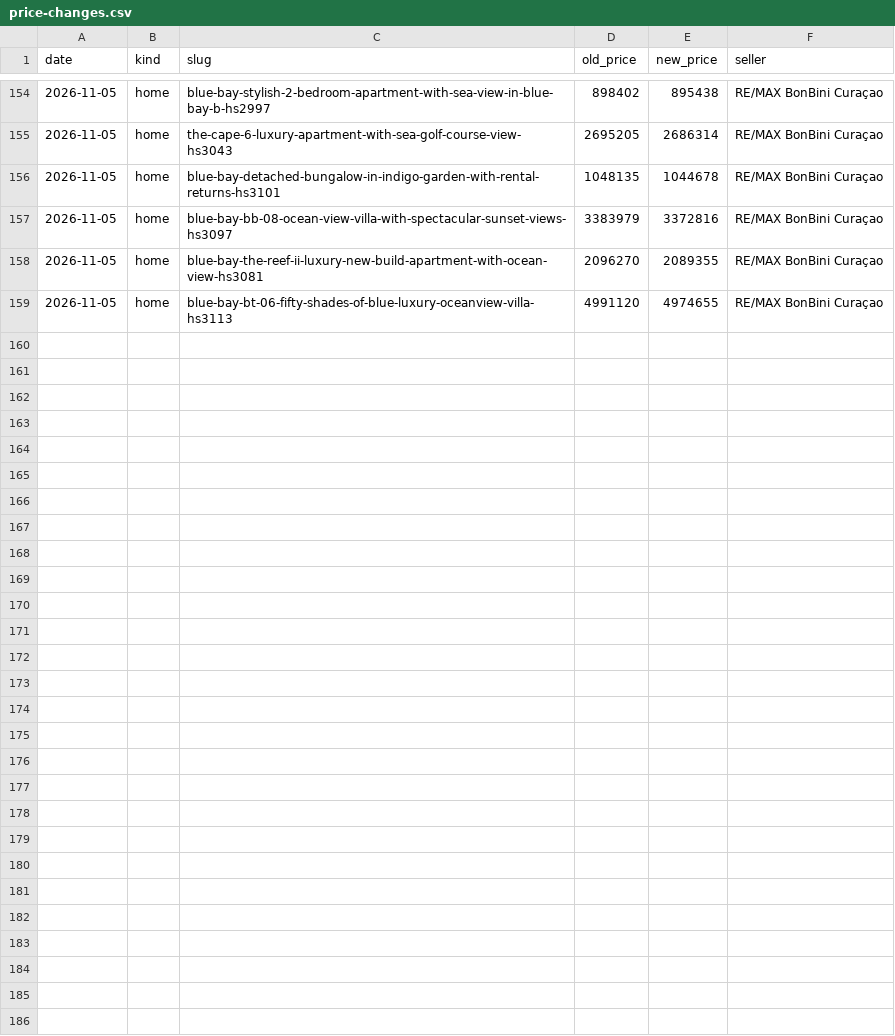
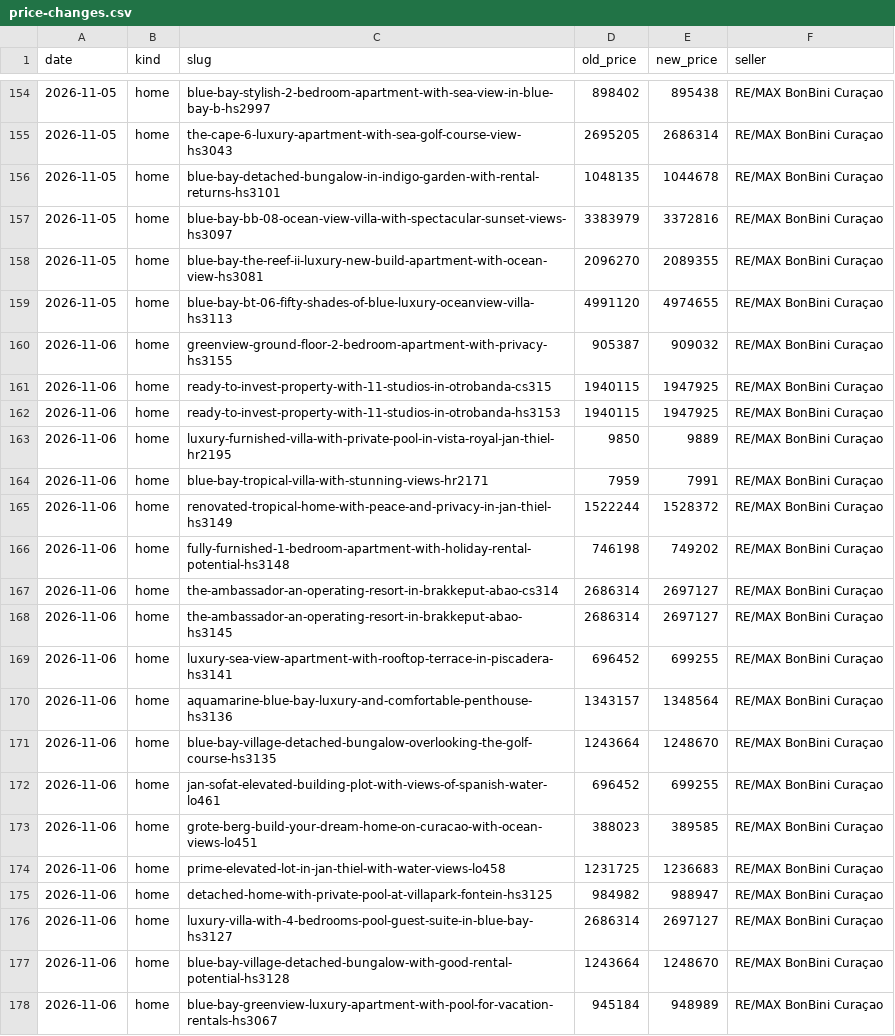
Before and after one commit to Kolektivo/merkado-socials, a CSV file: state/market/price-changes.csv, drawn as a sheet; only a part is shown, gaps mark what is left out.

```diff
--- a/state/market/price-changes.csv
+++ b/state/market/price-changes.csv
@@ -159 +159,20 @@ date,kind,slug,old_price,new_price,seller
 2026-11-05,home,blue-bay-bt-06-fifty-shades-of-blue-luxury-oceanview-villa-hs3113,4991120,4974655,RE/MAX BonBini Curaçao
+2026-11-06,home,greenview-ground-floor-2-bedroom-apartment-with-privacy-hs3155,905387,909032,RE/MAX BonBini Curaçao
+2026-11-06,home,ready-to-invest-property-with-11-studios-in-otrobanda-cs315,1940115,1947925,RE/MAX BonBini Curaçao
+2026-11-06,home,ready-to-invest-property-with-11-studios-in-otrobanda-hs3153,1940115,1947925,RE/MAX BonBini Curaçao
+2026-11-06,home,luxury-furnished-villa-with-private-pool-in-vista-royal-jan-thiel-hr2195,9850,9889,RE/MAX BonBini Curaçao
+2026-11-06,home,blue-bay-tropical-villa-with-stunning-views-hr2171,7959,7991,RE/MAX BonBini Curaçao
+2026-11-06,home,renovated-tropical-home-with-peace-and-privacy-in-jan-thiel-hs3149,1522244,1528372,RE/MAX BonBini Curaçao
+2026-11-06,home,fully-furnished-1-bedroom-apartment-with-holiday-rental-potential-hs3148,746198,749202,RE/MAX BonBini Curaçao
+2026-11-06,home,the-ambassador-an-operating-resort-in-brakkeput-abao-cs314,2686314,2697127,RE/MAX BonBini Curaçao
+2026-11-06,home,the-ambassador-an-operating-resort-in-brakkeput-abao-hs3145,2686314,2697127,RE/MAX BonBini Curaçao
+2026-11-06,home,luxury-sea-view-apartment-with-rooftop-terrace-in-piscadera-hs3141,696452,699255,RE/MAX BonBini Curaçao
+2026-11-06,home,aquamarine-blue-bay-luxury-and-comfortable-penthouse-hs3136,1343157,1348564,RE/MAX BonBini Curaçao
+2026-11-06,home,blue-bay-village-detached-bungalow-overlooking-the-golf-course-hs3135,1243664,1248670,RE/MAX BonBini Curaçao
+2026-11-06,home,jan-sofat-elevated-building-plot-with-views-of-spanish-water-lo461,696452,699255,RE/MAX BonBini Curaçao
+2026-11-06,home,grote-berg-build-your-dream-home-on-curacao-with-ocean-views-lo451,388023,389585,RE/MAX BonBini Curaçao
+2026-11-06,home,prime-elevated-lot-in-jan-thiel-with-water-views-lo458,1231725,1236683,RE/MAX BonBini Curaçao
+2026-11-06,home,detached-home-with-private-pool-at-villapark-fontein-hs3125,984982,988947,RE/MAX BonBini Curaçao
+2026-11-06,home,luxury-villa-with-4-bedrooms-pool-guest-suite-in-blue-bay-hs3127,2686314,2697127,RE/MAX BonBini Curaçao
+2026-11-06,home,blue-bay-village-detached-bungalow-with-good-rental-potential-hs3128,1243664,1248670,RE/MAX BonBini Curaçao
+2026-11-06,home,blue-bay-greenview-luxury-apartment-with-pool-for-vacation-rentals-hs3067,945184,948989,RE/MAX BonBini Curaçao
```
Also changed, not shown: state/market/cars.csv, state/market/homes.csv, 1 other file.
